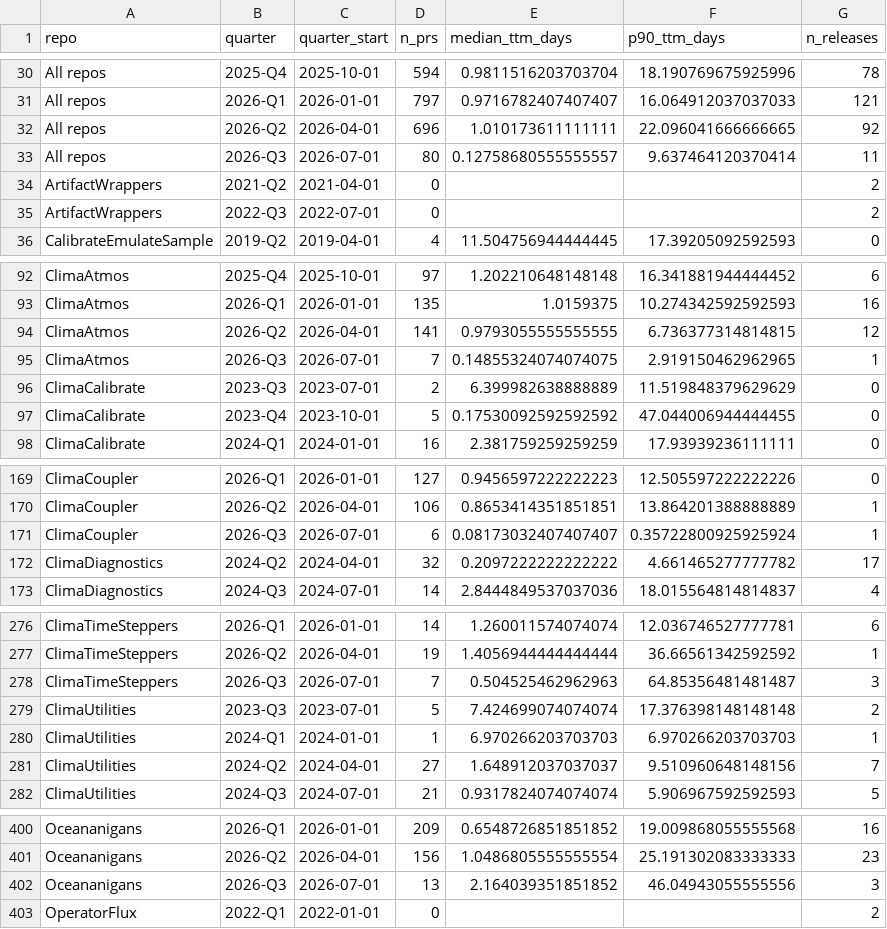
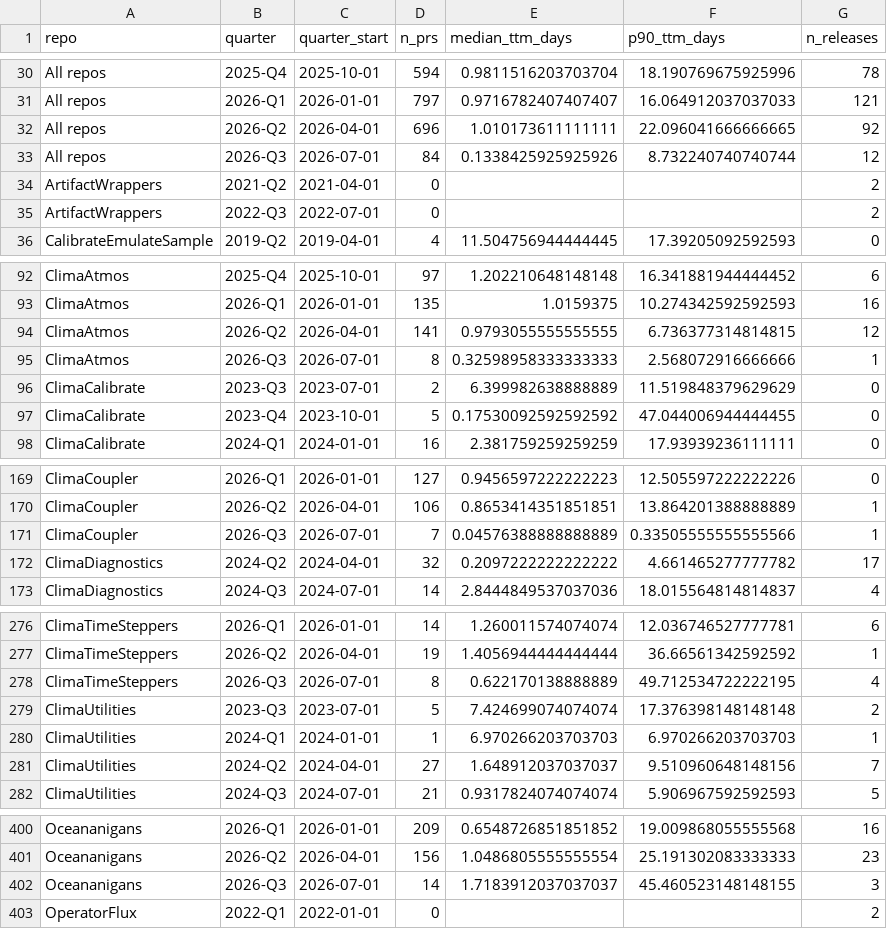
Before and after one commit to petebachant/clima-perf, a CSV file: results/dev-throughput.csv, drawn as a sheet; only a part is shown, gaps mark what is left out.

```diff
--- a/results/dev-throughput.csv
+++ b/results/dev-throughput.csv
@@ -32,3 +32,3 @@ All repos,2026-Q1,2026-01-01,797,0.9716782407407407,16.064912037037033,121
 All repos,2026-Q2,2026-04-01,696,1.010173611111111,22.096041666666665,92
-All repos,2026-Q3,2026-07-01,80,0.12758680555555557,9.637464120370414,11
+All repos,2026-Q3,2026-07-01,84,0.1338425925925926,8.732240740740744,12
 ArtifactWrappers,2021-Q2,2021-04-01,0,,,2
@@ -94,3 +94,3 @@ ClimaAtmos,2026-Q1,2026-01-01,135,1.0159375,10.274342592592593,16
 ClimaAtmos,2026-Q2,2026-04-01,141,0.9793055555555555,6.736377314814815,12
-ClimaAtmos,2026-Q3,2026-07-01,7,0.14855324074074075,2.919150462962965,1
+ClimaAtmos,2026-Q3,2026-07-01,8,0.32598958333333333,2.568072916666666,1
 ClimaCalibrate,2023-Q3,2023-07-01,2,6.399982638888889,11.519848379629629,0
@@ -170,3 +170,3 @@ ClimaCoupler,2026-Q1,2026-01-01,127,0.9456597222222223,12.505597222222226,0
 ClimaCoupler,2026-Q2,2026-04-01,106,0.8653414351851851,13.864201388888889,1
-ClimaCoupler,2026-Q3,2026-07-01,6,0.08173032407407407,0.35722800925925924,1
+ClimaCoupler,2026-Q3,2026-07-01,7,0.04576388888888889,0.33505555555555566,1
 ClimaDiagnostics,2024-Q2,2024-04-01,32,0.2097222222222222,4.661465277777782,17
@@ -277,3 +277,3 @@ ClimaTimeSteppers,2026-Q1,2026-01-01,14,1.260011574074074,12.036746527777781,6
 ClimaTimeSteppers,2026-Q2,2026-04-01,19,1.4056944444444444,36.66561342592592,1
-ClimaTimeSteppers,2026-Q3,2026-07-01,7,0.504525462962963,64.85356481481487,3
+ClimaTimeSteppers,2026-Q3,2026-07-01,8,0.622170138888889,49.712534722222195,4
 ClimaUtilities,2023-Q3,2023-07-01,5,7.424699074074074,17.376398148148148,2
@@ -401,3 +401,3 @@ Oceananigans,2026-Q1,2026-01-01,209,0.6548726851851852,19.009868055555568,16
 Oceananigans,2026-Q2,2026-04-01,156,1.0486805555555554,25.191302083333333,23
-Oceananigans,2026-Q3,2026-07-01,13,2.164039351851852,46.04943055555556,3
+Oceananigans,2026-Q3,2026-07-01,14,1.7183912037037037,45.460523148148155,3
 OperatorFlux,2022-Q1,2022-01-01,0,,,2
```
Also changed, not shown: 52 other files.
